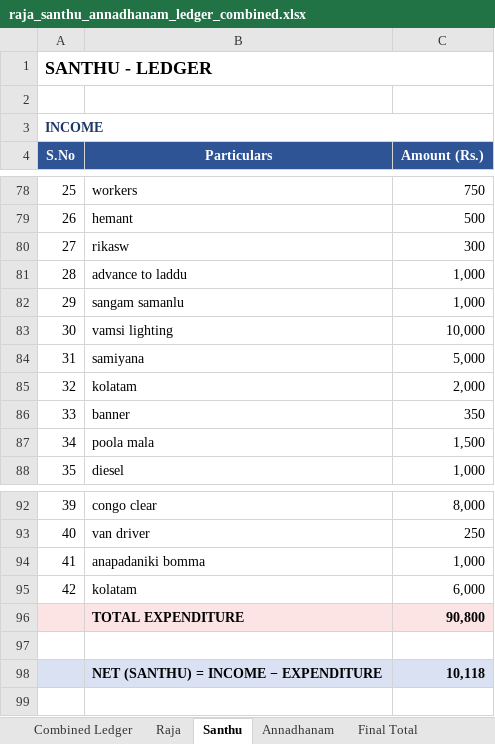
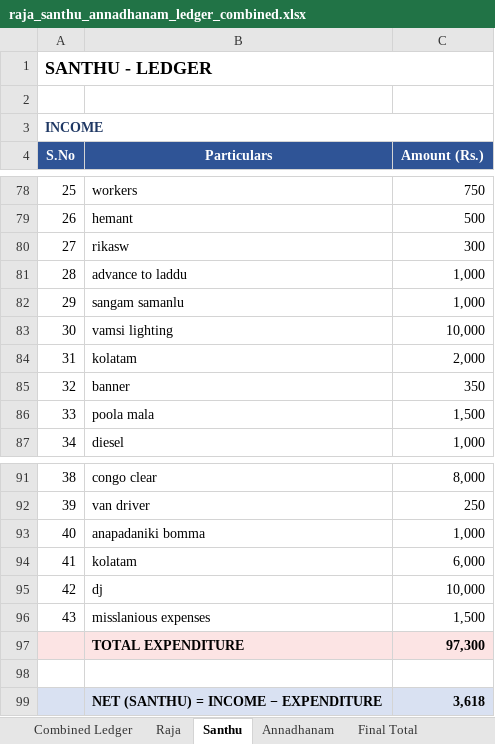
Before and after one commit to rajareddyvakada-create/rajareddy, an Excel workbook: raja_santhu_annadhanam_ledger_combined.xlsx, sheet Santhu, drawn as a sheet; only a part is shown, gaps mark what is left out; values as stored, in another font and other column widths than the file's, no borders; removed rows and columns are numbered as before the commit, all else as after; the diff names each change by its address in the sheet, - before the commit and + after, or states it on an @@ line.

```diff
--- a/raja_santhu_annadhanam_ledger_combined.xlsx (sheet Santhu)
+++ b/raja_santhu_annadhanam_ledger_combined.xlsx (sheet Santhu)
-row 84: 31 | samiyana | 5,000
@@ column A (S.No) renumbered between rows 84 and 94 @@
+row 95: 42 | dj | 10,000
+row 96: 43 | misslanious expenses | 1,500
-C97 (Amount (Rs.)): 90,800
+C97 (Amount (Rs.)): 97,300
-C99 (Amount (Rs.)): 10,118
+C99 (Amount (Rs.)): 3,618
```
Also changed, not shown: sheet Combined Ledger, sheet Raja, sheet Final Total, sheet Annadhanam, formulas that keep their value, 1 other file.
